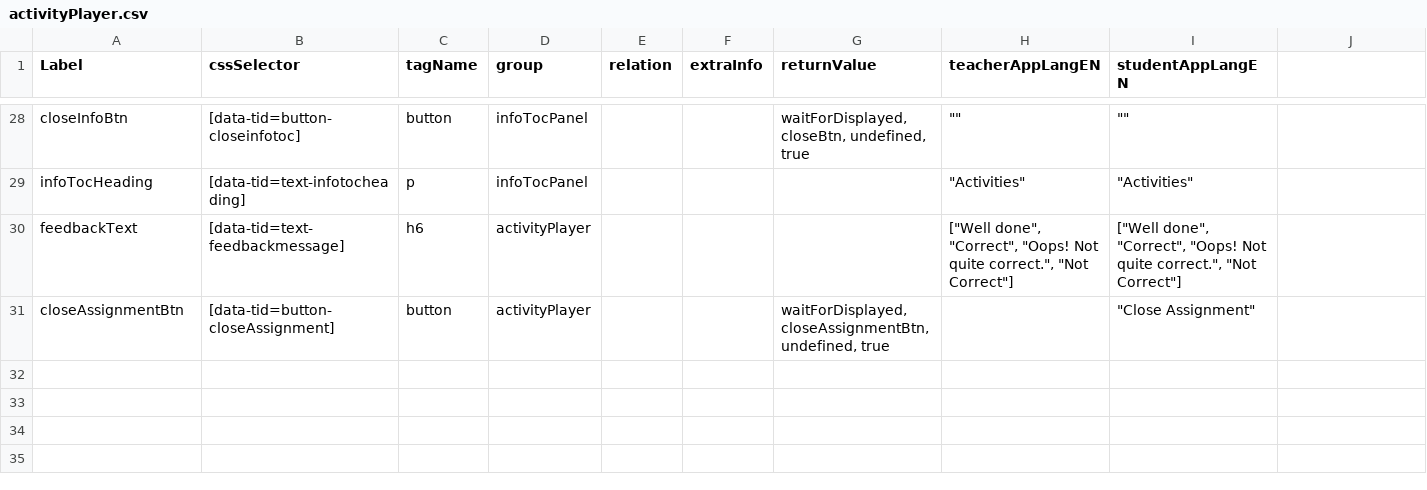
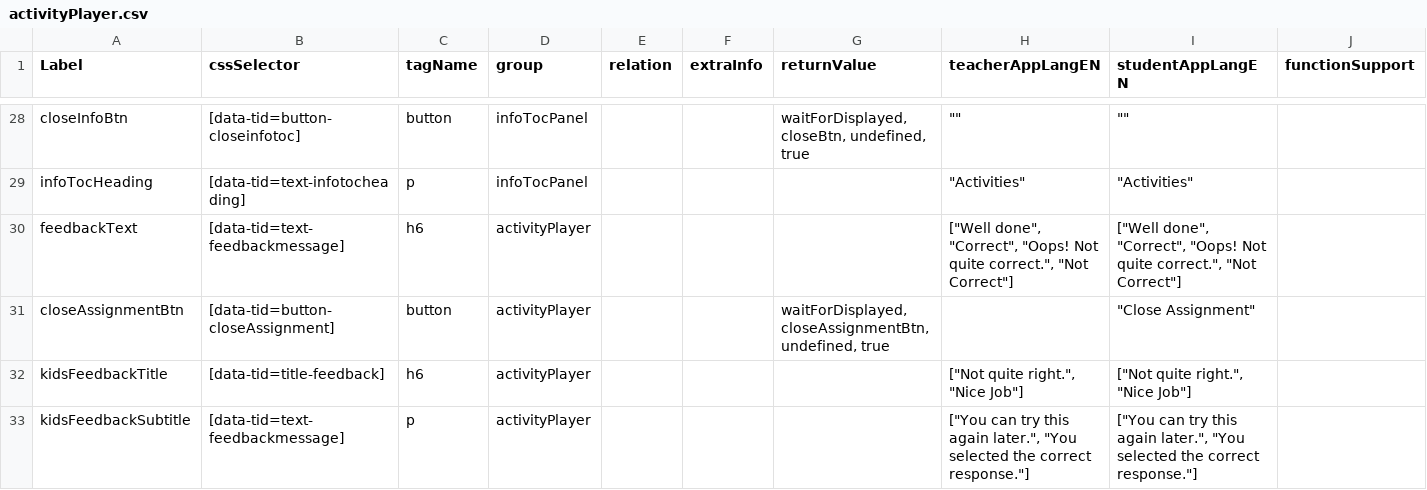
Before and after one commit to comproDLS-Engage/qa-dls-engage-v2, a CSV file: engageAutomation/testResources/selectors/engageExperienceApp/csv/activityPlayer.csv, drawn as a sheet; only a part is shown, gaps mark what is left out; the diff names each change by its address in the sheet, - before the commit and + after, or states it on an @@ line.

```diff
--- a/engageAutomation/testResources/selectors/engageExperienceApp/csv/activityPlayer.csv
+++ b/engageAutomation/testResources/selectors/engageExperienceApp/csv/activityPlayer.csv
-J1: (empty)
+J1: functionSupport
+row 32: kidsFeedbackTitle | [data-tid=title-feedback] | h6 | activityPlayer |  |  |  | ["Not quite right.", "Nice Job"] | ["Not quite right.", "Nice Job"]
+row 33: kidsFeedbackSubtitle | [data-tid=text-feedbackmessage] | p | activityPlayer |  |  |  | ["You can try this again later.", "You selected the correct response."] | ["You can try this again later.", "You selected the correct response."]
```
Also changed, not shown: 3 other files.
